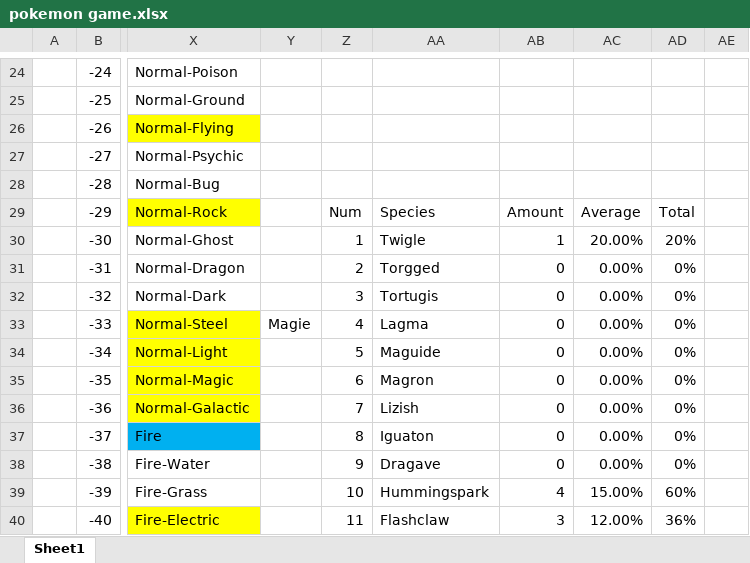
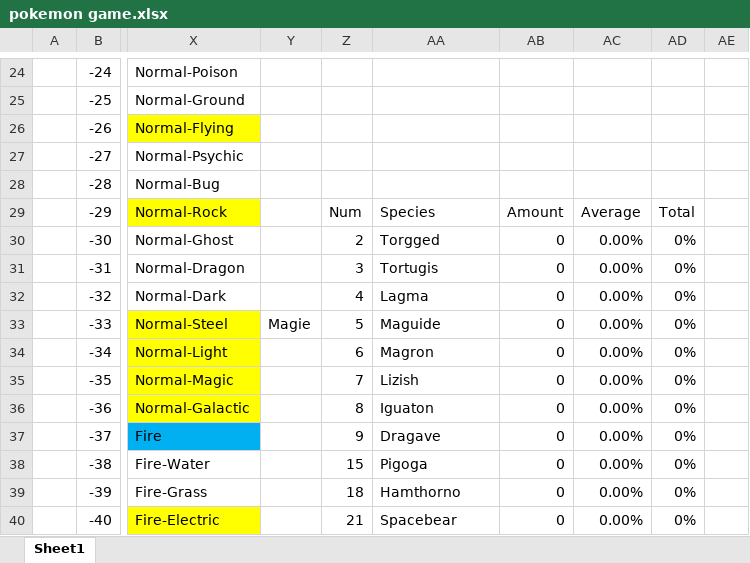
Before and after one commit to sjkuhnke/PokemonGame, an Excel workbook: PokemonGame/stuff/pokemon game.xlsx, sheet Sheet1, drawn as a sheet; only a part is shown, gaps mark what is left out; values as stored, in another font and other column widths than the file's, no borders; conditional formats and table styles not drawn; the diff covers the shown part only; the diff names each change by its address in the sheet, - before the commit and + after, or states it on an @@ line.

```diff
--- a/PokemonGame/stuff/pokemon game.xlsx (sheet Sheet1)
+++ b/PokemonGame/stuff/pokemon game.xlsx (sheet Sheet1)
-Z30: 1
+Z30: 2
-AA30: Twigle
+AA30: Torgged
-AB30: 1
+AB30: 0
-AC30: 20.00%
+AC30: 0.00%
-AD30: 20%
+AD30: 0%
-Z31: 2
+Z31: 3
-AA31: Torgged
+AA31: Tortugis
-Z32: 3
+Z32: 4
-AA32: Tortugis
+AA32: Lagma
-Z33: 4
+Z33: 5
-AA33: Lagma
+AA33: Maguide
-Z34: 5
+Z34: 6
-AA34: Maguide
+AA34: Magron
-Z35: 6
+Z35: 7
-AA35: Magron
+AA35: Lizish
-Z36: 7
+Z36: 8
-AA36: Lizish
+AA36: Iguaton
-Z37: 8
+Z37: 9
-AA37: Iguaton
+AA37: Dragave
-Z38: 9
+Z38: 15
-AA38: Dragave
+AA38: Pigoga
-Z39: 10
+Z39: 18
-AA39: Hummingspark
+AA39: Hamthorno
-AB39: 4
+AB39: 0
-AC39: 15.00%
+AC39: 0.00%
-AD39: 60%
+AD39: 0%
-Z40: 11
+Z40: 21
-AA40: Flashclaw
+AA40: Spacebear
-AB40: 3
+AB40: 0
-AC40: 12.00%
+AC40: 0.00%
-AD40: 36%
+AD40: 0%
```
Also changed, not shown: 1365 edited cells elsewhere in this sheet, PokemonGame/stuff/i suck at nuzlockes 2.xlsm, 24 other files.
